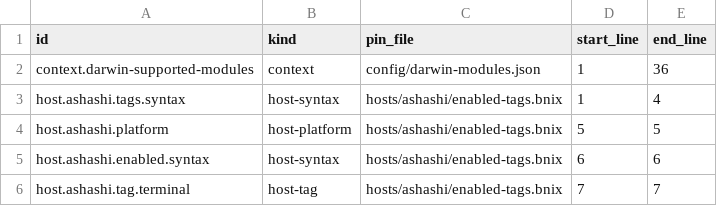
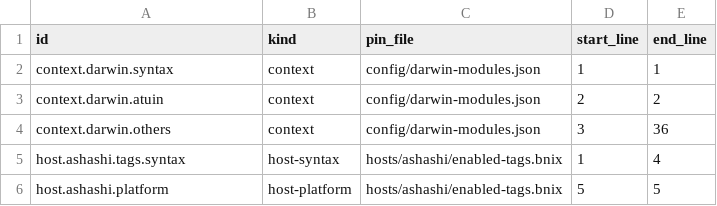
Before and after one commit to tompassarelli/galileo, a TSV file: bench/sample.tsv, drawn as a sheet; only a part is shown; the shorter side is filled out with more unchanged rows.

Commit message:
Split Darwin context sample rows

```diff
--- a/bench/sample.tsv
+++ b/bench/sample.tsv
@@ -1,3 +1,5 @@
 id	kind	pin_file	start_line	end_line
-context.darwin-supported-modules	context	config/darwin-modules.json	1	36
+context.darwin.syntax	context	config/darwin-modules.json	1	1
+context.darwin.atuin	context	config/darwin-modules.json	2	2
+context.darwin.others	context	config/darwin-modules.json	3	36
 host.ashashi.tags.syntax	host-syntax	hosts/ashashi/enabled-tags.bnix	1	4
```
